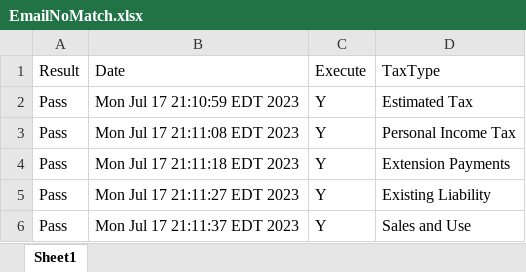
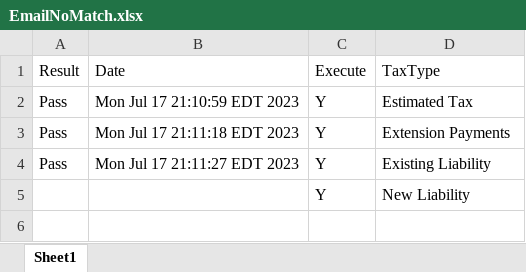
Before and after one commit to dcusend/VPS-Katalon, an Excel workbook: KatalonData/RADTestData/EmailNoMatch.xlsx, sheet Sheet1, drawn as a sheet; values as stored, in another font and other column widths than the file's, no borders; removed rows and columns are numbered as before the commit, all else as after; the diff names each change by its address in the sheet, - before the commit and + after, or states it on an @@ line.

```diff
--- a/KatalonData/RADTestData/EmailNoMatch.xlsx (sheet Sheet1)
+++ b/KatalonData/RADTestData/EmailNoMatch.xlsx (sheet Sheet1)
-row 3: Pass | Mon Jul 17 21:11:08 EDT 2023 | Y | Personal Income Tax
-row 6: Pass | Mon Jul 17 21:11:37 EDT 2023 | Y | Sales and Use
+row 5:  |  | Y | New Liability
```
Also changed, not shown: KatalonData/RADTestData/EL-NumberValidation.xlsx, 5 other files.
